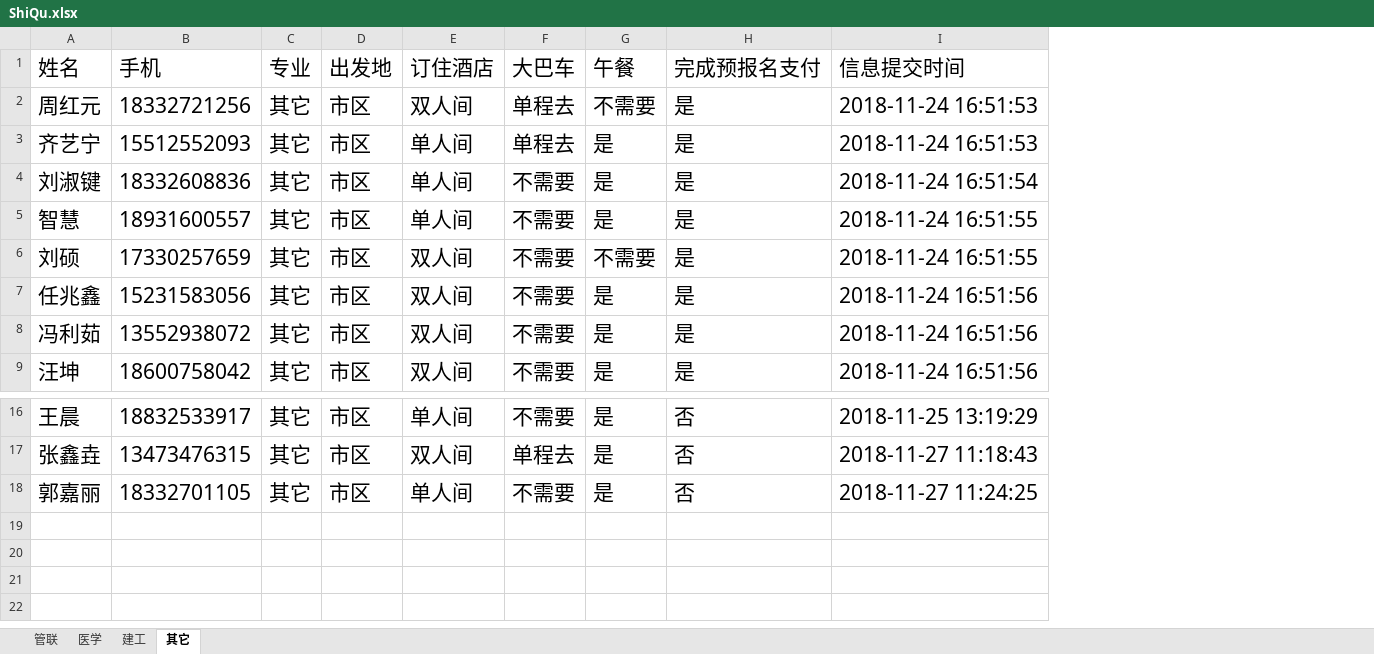
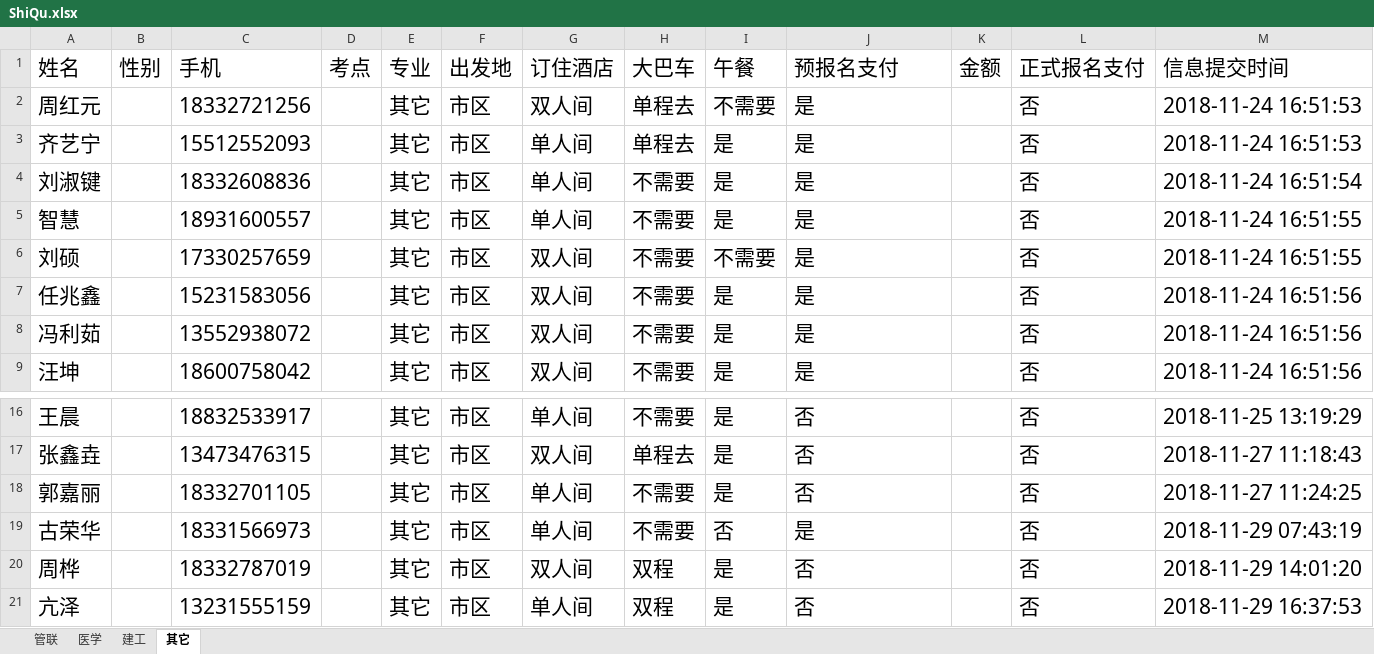
Before and after one commit to Thomas-cat/wendu, an Excel workbook: Enrollproject/ShiQu.xlsx, sheet 其它, drawn as a sheet; only a part is shown, gaps mark what is left out; values as stored, in another font and other column widths than the file's, no borders; addresses are those after the commit; the diff names each change by its address in the sheet, - before the commit and + after, or states it on an @@ line.

```diff
--- a/Enrollproject/ShiQu.xlsx (sheet 其它)
+++ b/Enrollproject/ShiQu.xlsx (sheet 其它)
+column B (性别), empty
+column D (考点), empty
+column K (金额), empty
+column L (正式报名支付), rows 2-9: all 否; rows 16-18: all 否
-J1: 完成预报名支付
+J1: 预报名支付
+row 19: 古荣华 |  | 18331566973 |  | 其它 | 市区 | 单人间 | 不需要 | 否 | 是 |  | 否 | 2018-11-29 07:43:19
+row 20: 周桦 |  | 18332787019 |  | 其它 | 市区 | 双人间 | 双程 | 是 | 否 |  | 否 | 2018-11-29 14:01:20
+row 21: 亢泽 |  | 13231555159 |  | 其它 | 市区 | 单人间 | 双程 | 是 | 否 |  | 否 | 2018-11-29 16:37:53
```
Also changed, not shown: sheet 管联, sheet 医学, sheet 建工, Enrollproject/CaoFeiDian.xlsx, 4 other files.
